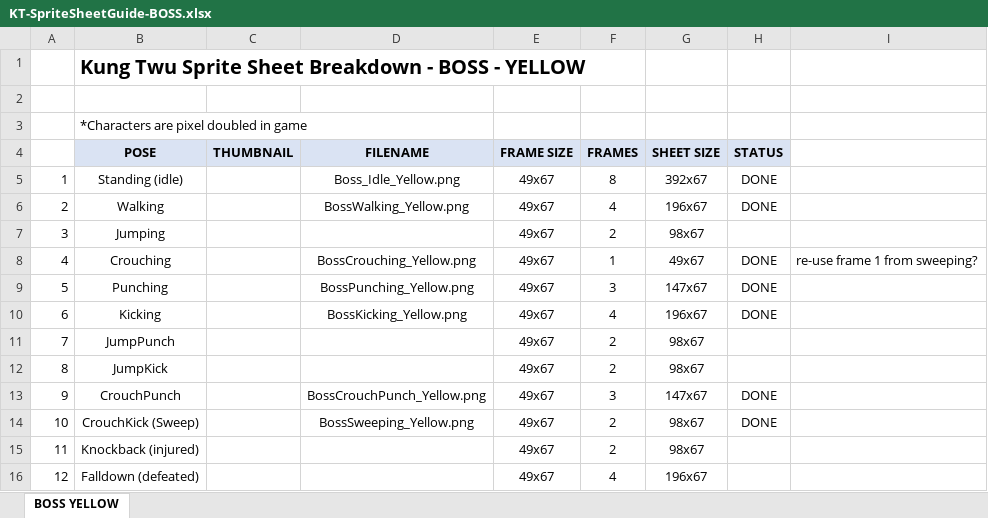
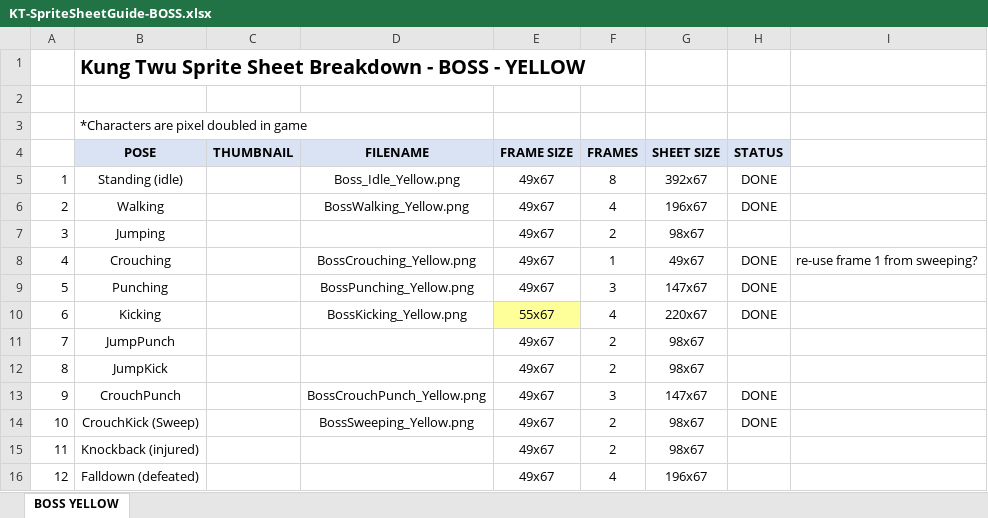
Before and after one commit to gamkedo-la/kung-twu, an Excel workbook: raw assets/Planning/KT-SpriteSheetGuide-BOSS.xlsx, sheet BOSS YELLOW, drawn as a sheet; values as stored, in another font and other column widths than the file's, no borders; the diff names each change by its address in the sheet, - before the commit and + after, or states it on an @@ line.

Commit message:
Updated Boss Kicking with new hair.  had to change frame size to 55x67 - 4 frames - spritesheet size 220x67

```diff
--- a/raw assets/Planning/KT-SpriteSheetGuide-BOSS.xlsx (sheet BOSS YELLOW)
+++ b/raw assets/Planning/KT-SpriteSheetGuide-BOSS.xlsx (sheet BOSS YELLOW)
-E10 (FRAME SIZE): 49x67
+E10 (FRAME SIZE): 55x67
-E10 fill: none
+E10 fill: #FFFF99
-G10 (SHEET SIZE): 196x67
+G10 (SHEET SIZE): 220x67
```
Also changed, not shown: 1 other file.
